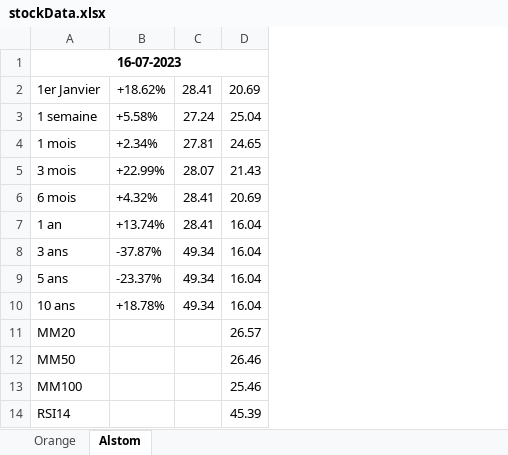
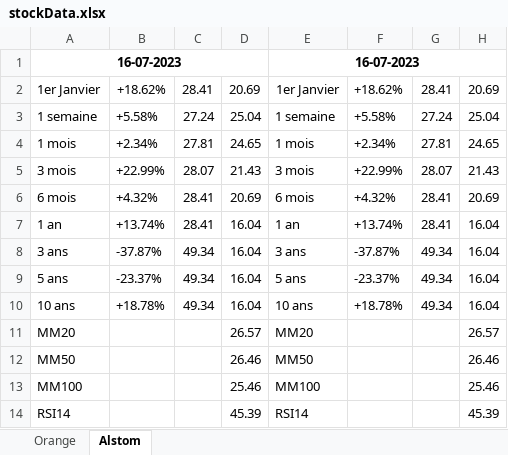
Before and after one commit to PabloBartolomeMolina/WebScrapping, an Excel workbook: stockData.xlsx, sheet Alstom, drawn as a sheet; values as stored, in another font and other column widths than the file's, no borders; the diff names each change by its address in the sheet, - before the commit and + after, or states it on an @@ line.

Commit message:
Add new worksheet (if file already existed) for newly added companies to the list to get the data from.

```diff
--- a/stockData.xlsx (sheet Alstom)
+++ b/stockData.xlsx (sheet Alstom)
+column E, rows 1-14: 16-07-2023 | 1er Janvier | 1 semaine | 1 mois | 3 mois | 6 mois | 1 an | 3 ans | 5 ans | 10 ans | MM20 | MM50 | MM100 | RSI14
+column F, rows 2-10: +18.62% | +5.58% | +2.34% | +22.99% | +4.32% | +13.74% | -37.87% | -23.37% | +18.78%
+column G, rows 2-10: 28.41 | 27.24 | 27.81 | 28.07 | 28.41 | 28.41 | 49.34 | 49.34 | 49.34
+column H, rows 2-14: 20.69 | 25.04 | 24.65 | 21.43 | 20.69 | 16.04 | 16.04 | 16.04 | 16.04 | 26.57 | 26.46 | 25.46 | 45.39
```
Also changed, not shown: sheet Orange, 1 other file.
